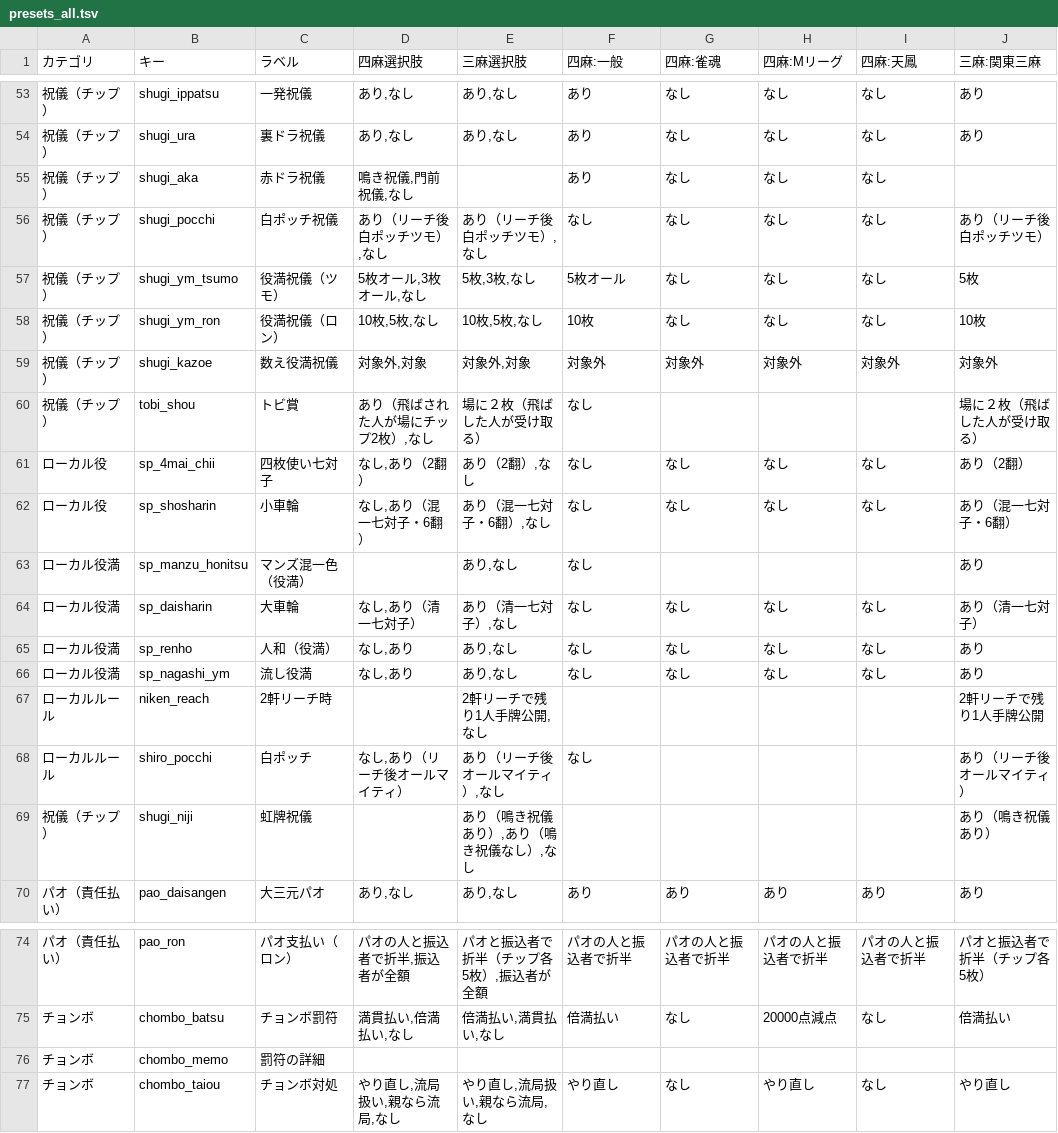
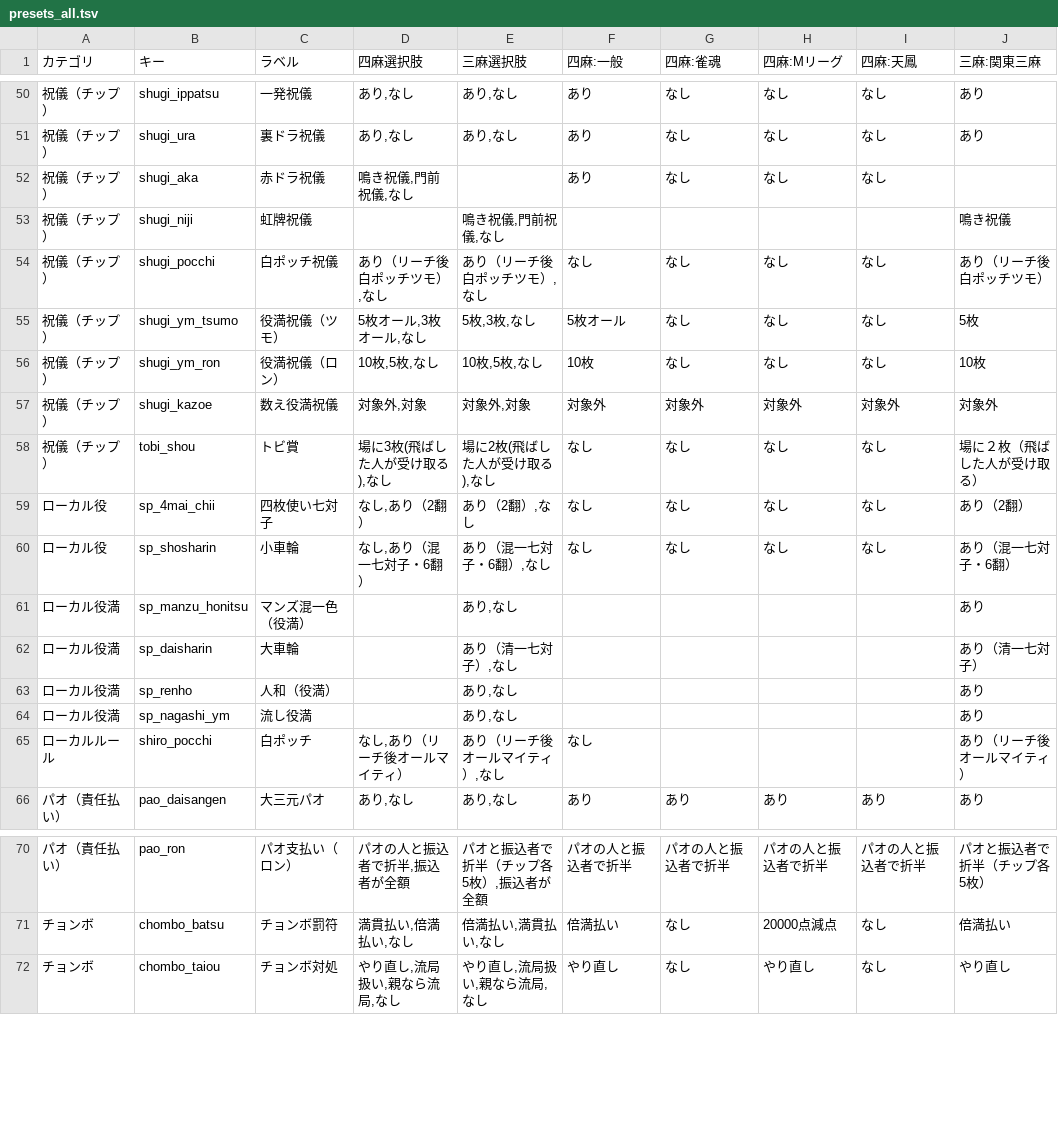
Before and after one commit to yoshiki19940805/MAJAN_Rule, a TSV file: presets/presets_all.tsv, drawn as a sheet; only a part is shown, gaps mark what is left out; the diff covers the shown part only.

```diff
--- a/presets/presets_all.tsv
+++ b/presets/presets_all.tsv
@@ -55,2 +52,3 @@
 祝儀（チップ）	shugi_aka	赤ドラ祝儀	"鳴き祝儀,門前祝儀,なし"		あり	なし	なし	なし	
+祝儀（チップ）	shugi_niji	虹牌祝儀		"鳴き祝儀,門前祝儀,なし"					鳴き祝儀
 祝儀（チップ）	shugi_pocchi	白ポッチ祝儀	"あり（リーチ後白ポッチツモ）,なし"	"あり（リーチ後白ポッチツモ）,なし"	なし	なし	なし	なし	あり（リーチ後白ポッチツモ）
@@ -59,12 +57,10 @@
 祝儀（チップ）	shugi_kazoe	数え役満祝儀	"対象外,対象"	"対象外,対象"	対象外	対象外	対象外	対象外	対象外
-祝儀（チップ）	tobi_shou	トビ賞	"あり（飛ばされた人が場にチップ2枚）,なし"	場に２枚（飛ばした人が受け取る）	なし				場に２枚（飛ばした人が受け取る）
+祝儀（チップ）	tobi_shou	トビ賞	"場に3枚(飛ばした人が受け取る),なし"	"場に2枚(飛ばした人が受け取る),なし"	なし	なし	なし	なし	場に２枚（飛ばした人が受け取る）
 ローカル役	sp_4mai_chii	四枚使い七対子	"なし,あり（2翻）"	"あり（2翻）,なし"	なし	なし	なし	なし	あり（2翻）
 ローカル役	sp_shosharin	小車輪	"なし,あり（混一七対子・6翻）"	"あり（混一七対子・6翻）,なし"	なし	なし	なし	なし	あり（混一七対子・6翻）
-ローカル役満	sp_manzu_honitsu	マンズ混一色（役満）		"あり,なし"	なし				あり
-ローカル役満	sp_daisharin	大車輪	"なし,あり（清一七対子）"	"あり（清一七対子）,なし"	なし	なし	なし	なし	あり（清一七対子）
-ローカル役満	sp_renho	人和（役満）	"なし,あり"	"あり,なし"	なし	なし	なし	なし	あり
-ローカル役満	sp_nagashi_ym	流し役満	"なし,あり"	"あり,なし"	なし	なし	なし	なし	あり
-ローカルルール	niken_reach	2軒リーチ時		"2軒リーチで残り1人手牌公開,なし"					2軒リーチで残り1人手牌公開
+ローカル役満	sp_manzu_honitsu	マンズ混一色（役満）		"あり,なし"					あり
+ローカル役満	sp_daisharin	大車輪		"あり（清一七対子）,なし"					あり（清一七対子）
+ローカル役満	sp_renho	人和（役満）		"あり,なし"					あり
+ローカル役満	sp_nagashi_ym	流し役満		"あり,なし"					あり
 ローカルルール	shiro_pocchi	白ポッチ	"なし,あり（リーチ後オールマイティ）"	"あり（リーチ後オールマイティ）,なし"	なし				あり（リーチ後オールマイティ）
-祝儀（チップ）	shugi_niji	虹牌祝儀		"あり（鳴き祝儀あり）,あり（鳴き祝儀なし）,なし"					あり（鳴き祝儀あり）
 パオ（責任払い）	pao_daisangen	大三元パオ	"あり,なし"	"あり,なし"	あり	あり	あり	あり	あり
@@ -75,3 +71,2 @@
 チョンボ	chombo_batsu	チョンボ罰符	"満貫払い,倍満払い,なし"	"倍満払い,満貫払い,なし"	倍満払い	なし	20000点減点	なし	倍満払い
-チョンボ	chombo_memo	罰符の詳細							
 チョンボ	chombo_taiou	チョンボ対処	"やり直し,流局扱い,親なら流局,なし"	"やり直し,流局扱い,親なら流局,なし"	やり直し	なし	やり直し	なし	やり直し
```
Also changed, not shown: 5 added rows, 8 removed rows, 1 moved row and 16 edited cells elsewhere in this file, 2 other files.
